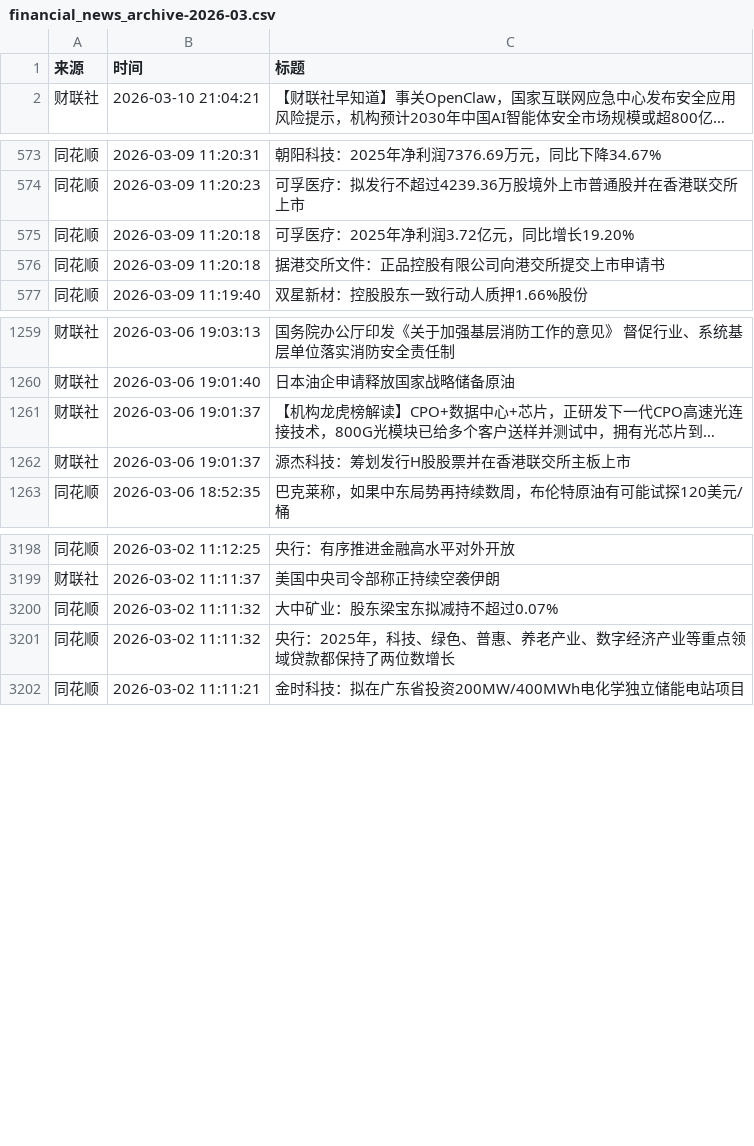
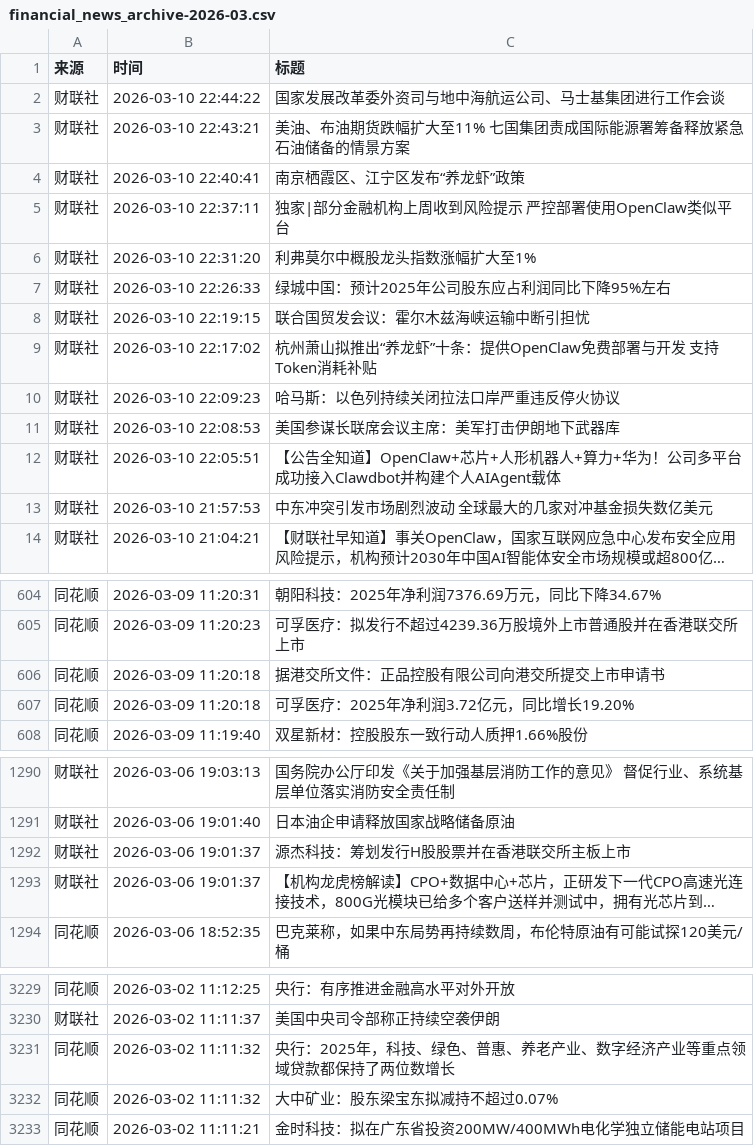
Before and after one commit to YutaoH/huiboyanbao, a CSV file: 财经新闻数据/financial_news_archive-2026-03.csv, drawn as a sheet; only a part is shown, gaps mark what is left out; long unchanged cells end in …; the diff covers the shown part only; the diff names each change by its address in the sheet, - before the commit and + after, or states it on an @@ line.

```diff
--- a/财经新闻数据/financial_news_archive-2026-03.csv
+++ b/财经新闻数据/financial_news_archive-2026-03.csv
+row 2: 财联社 | 2026-03-10 22:44:22 | 国家发展改革委外资司与地中海航运公司、马士基集团进行工作会谈
+row 3: 财联社 | 2026-03-10 22:43:21 | 美油、布油期货跌幅扩大至11% 七国集团责成国际能源署筹备释放紧急石油储备的情景方案
+row 4: 财联社 | 2026-03-10 22:40:41 | 南京栖霞区、江宁区发布“养龙虾”政策
+row 5: 财联社 | 2026-03-10 22:37:11 | 独家|部分金融机构上周收到风险提示 严控部署使用OpenClaw类似平台
+row 6: 财联社 | 2026-03-10 22:31:20 | 利弗莫尔中概股龙头指数涨幅扩大至1%
+row 7: 财联社 | 2026-03-10 22:26:33 | 绿城中国：预计2025年公司股东应占利润同比下降95%左右
+row 8: 财联社 | 2026-03-10 22:19:15 | 联合国贸发会议：霍尔木兹海峡运输中断引担忧
+row 9: 财联社 | 2026-03-10 22:17:02 | 杭州萧山拟推出“养龙虾”十条：提供OpenClaw免费部署与开发 支持Token消耗补贴
+row 10: 财联社 | 2026-03-10 22:09:23 | 哈马斯：以色列持续关闭拉法口岸严重违反停火协议
+row 11: 财联社 | 2026-03-10 22:08:53 | 美国参谋长联席会议主席：美军打击伊朗地下武器库
+row 12: 财联社 | 2026-03-10 22:05:51 | 【公告全知道】OpenClaw+芯片+人形机器人+算力+华为！公司多平台成功接入Clawdbot并构建个人AIAgent载体
+row 13: 财联社 | 2026-03-10 21:57:53 | 中东冲突引发市场剧烈波动 全球最大的几家对冲基金损失数亿美元
@@ row 575 moved to row 607: 同花顺 @@
@@ row 1261 moved to row 1293: 财联社 @@
@@ row 3200 moved to row 3232: 同花顺 @@
```
Also changed, not shown: 19 added rows and 5 moved rows elsewhere in this file, 5 other files.
